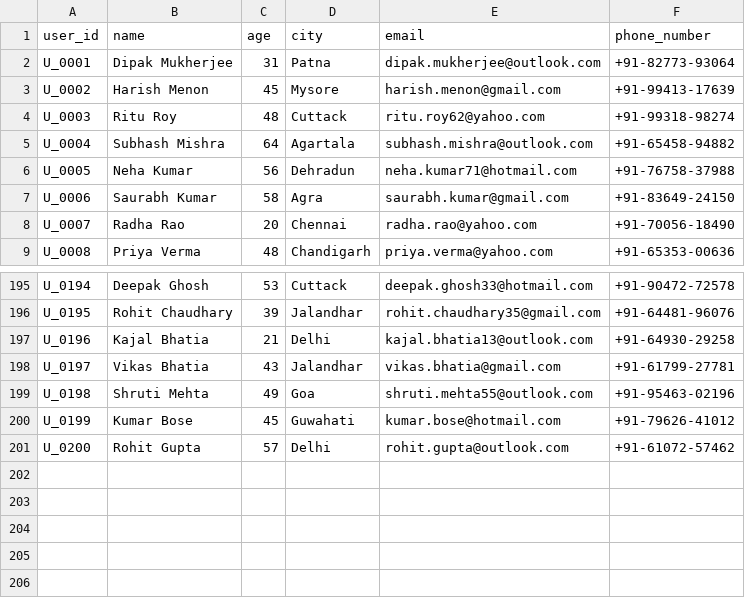
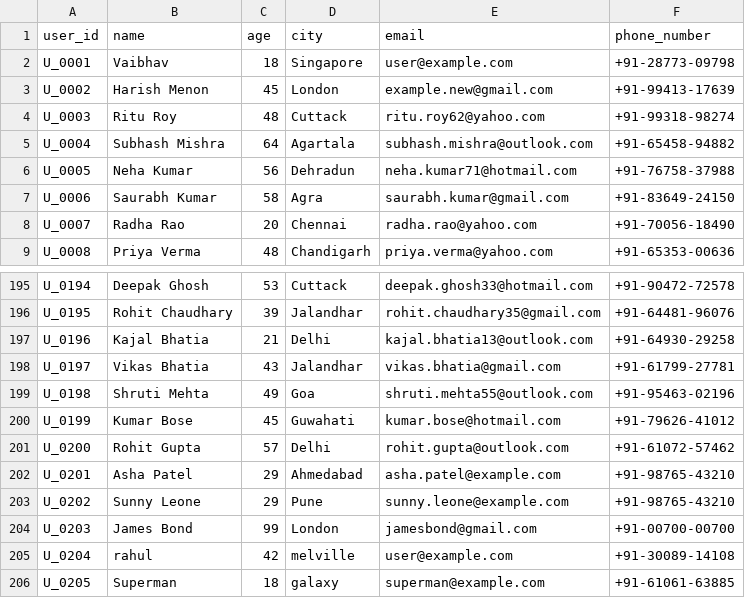
Before and after one commit to vaibhavk26/GenAIEngineering-Cohort5-VK, a CSV file: BaseCamp3/user_db.csv, drawn as a sheet; only a part is shown, gaps mark what is left out.

```diff
--- a/BaseCamp3/user_db.csv
+++ b/BaseCamp3/user_db.csv
@@ -1,4 +1,4 @@
 user_id,name,age,city,email,phone_number
-U_0001,Dipak Mukherjee,31,Patna,dipak.mukherjee@outlook.com,+91-82773-93064
-U_0002,Harish Menon,45,Mysore,harish.menon@gmail.com,+91-99413-17639
+U_0001,Vaibhav,18,Singapore,user@example.com,+91-28773-09798
+U_0002,Harish Menon,45,London,example.new@gmail.com,+91-99413-17639
 U_0003,Ritu Roy,48,Cuttack,ritu.roy62@yahoo.com,+91-99318-98274
@@ -201 +201,6 @@ U_0199,Kumar Bose,45,Guwahati,kumar.bose@hotmail.com,+91-79626-41012
 U_0200,Rohit Gupta,57,Delhi,rohit.gupta@outlook.com,+91-61072-57462
+U_0201,Asha Patel,29,Ahmedabad,asha.patel@example.com,+91-98765-43210
+U_0202,Sunny Leone,29,Pune,sunny.leone@example.com,+91-98765-43210
+U_0203,James Bond,99,London,jamesbond@gmail.com,+91-00700-00700
+U_0204,rahul,42,melville,user@example.com,+91-30089-14108
+U_0205,Superman,18,galaxy,superman@example.com,+91-61061-63885
```
Also changed, not shown: 5 other files.
